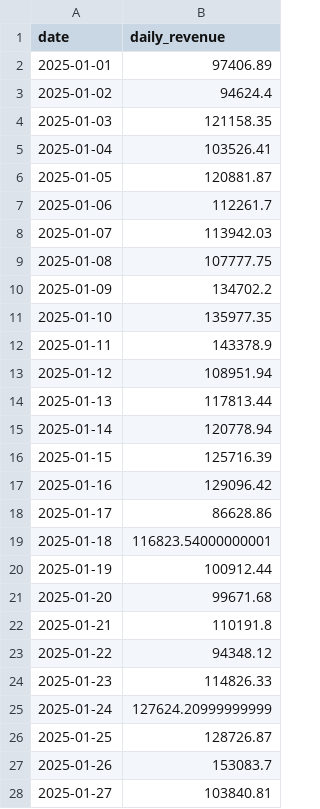
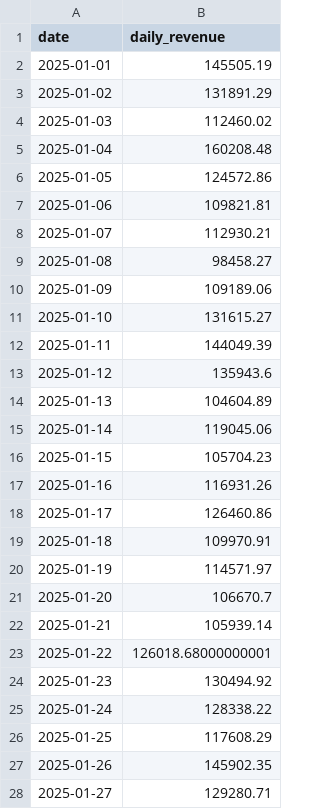
Before and after one commit to Enjout/finall-project-stats, a CSV file: data/daily_revenue.csv, drawn as a sheet; only a part is shown; the diff covers the shown part only.

```diff
--- a/data/daily_revenue.csv
+++ b/data/daily_revenue.csv
@@ -1,28 +1,28 @@
 date,daily_revenue
-2025-01-01,97406.89
-2025-01-02,94624.4
-2025-01-03,121158.35
-2025-01-04,103526.41
-2025-01-05,120881.87
-2025-01-06,112261.7
-2025-01-07,113942.03
-2025-01-08,107777.75
-2025-01-09,134702.2
-2025-01-10,135977.35
-2025-01-11,143378.9
-2025-01-12,108951.94
-2025-01-13,117813.44
-2025-01-14,120778.94
-2025-01-15,125716.39
-2025-01-16,129096.42
-2025-01-17,86628.86
-2025-01-18,116823.54000000001
-2025-01-19,100912.44
-2025-01-20,99671.68
-2025-01-21,110191.8
-2025-01-22,94348.12
-2025-01-23,114826.33
-2025-01-24,127624.20999999999
-2025-01-25,128726.87
-2025-01-26,153083.7
-2025-01-27,103840.81
+2025-01-01,145505.19
+2025-01-02,131891.29
+2025-01-03,112460.02
+2025-01-04,160208.48
+2025-01-05,124572.86
+2025-01-06,109821.81
+2025-01-07,112930.21
+2025-01-08,98458.27
+2025-01-09,109189.06
+2025-01-10,131615.27
+2025-01-11,144049.39
+2025-01-12,135943.6
+2025-01-13,104604.89
+2025-01-14,119045.06
+2025-01-15,105704.23
+2025-01-16,116931.26
+2025-01-17,126460.86
+2025-01-18,109970.91
+2025-01-19,114571.97
+2025-01-20,106670.7
+2025-01-21,105939.14
+2025-01-22,126018.68000000001
+2025-01-23,130494.92
+2025-01-24,128338.22
+2025-01-25,117608.29
+2025-01-26,145902.35
+2025-01-27,129280.71
```
Also changed, not shown: 153 edited cells elsewhere in this file, data/products.csv, output/descriptive_summary.csv, 10 other files.
